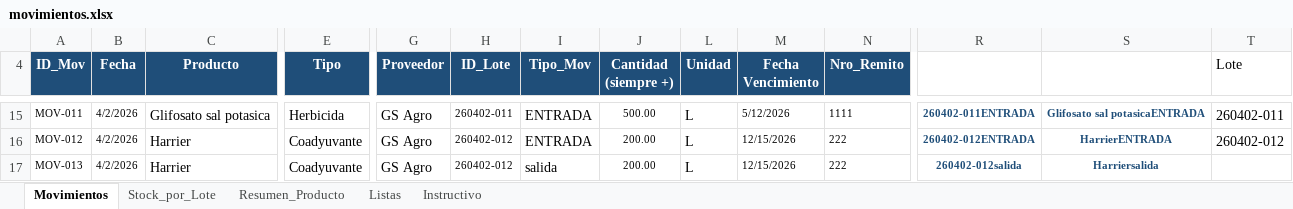
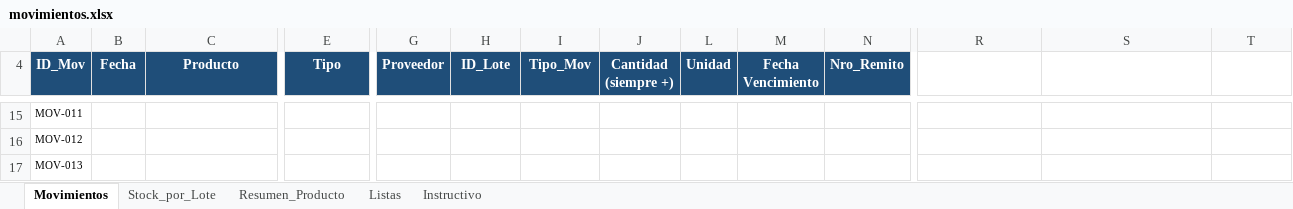
Before and after one commit to CeibosGroup/stock-galpon-hub, an Excel workbook: movimientos.xlsx, sheet Movimientos, drawn as a sheet; only a part is shown, gaps mark what is left out; values as stored, in another font and other column widths than the file's, no borders; conditional formats and table styles not drawn; the diff covers the shown part only; the diff names each change by its address in the sheet, - before the commit and + after, or states it on an @@ line.

```diff
--- a/movimientos.xlsx (sheet Movimientos)
+++ b/movimientos.xlsx (sheet Movimientos)
-T4: Lote
+T4: (empty)
-B15:B17 (Fecha): 4/2/2026
+B15:B17 (Fecha): (empty)
-C15 (Producto): Glifosato sal potasica
+C15 (Producto): (empty)
-E15 (Tipo): Herbicida
+E15 (Tipo): (empty)
-G15:G17 (Proveedor): GS Agro
+G15:G17 (Proveedor): (empty)
-H15 (ID_Lote): 260402-011
+H15 (ID_Lote): (empty)
-I15:I16 (Tipo_Mov): ENTRADA
+I15:I16 (Tipo_Mov): (empty)
-J15 (Cantidad (siempre +)): 500.00
+J15 (Cantidad (siempre +)): (empty)
-L15:L17 (Unidad): L
+L15:L17 (Unidad): (empty)
-M15 (Fecha Vencimiento): 5/12/2026
+M15 (Fecha Vencimiento): (empty)
-N15 (Nro_Remito): 1111
+N15 (Nro_Remito): (empty)
-R15: 260402-011ENTRADA
+R15: (empty)
-S15: Glifosato sal potasicaENTRADA
+S15: (empty)
-T15: 260402-011
+T15: (empty)
-C16:C17 (Producto): Harrier
+C16:C17 (Producto): (empty)
-E16:E17 (Tipo): Coadyuvante
+E16:E17 (Tipo): (empty)
-H16:H17 (ID_Lote): 260402-012
+H16:H17 (ID_Lote): (empty)
-J16:J17 (Cantidad (siempre +)): 200.00
+J16:J17 (Cantidad (siempre +)): (empty)
-M16:M17 (Fecha Vencimiento): 12/15/2026
+M16:M17 (Fecha Vencimiento): (empty)
-N16:N17 (Nro_Remito): 222
+N16:N17 (Nro_Remito): (empty)
-R16: 260402-012ENTRADA
+R16: (empty)
-S16: HarrierENTRADA
+S16: (empty)
-T16: 260402-012
+T16: (empty)
-I17 (Tipo_Mov): salida
+I17 (Tipo_Mov): (empty)
-R17: 260402-012salida
+R17: (empty)
-S17: Harriersalida
+S17: (empty)
```
Also changed, not shown: 107 edited cells elsewhere in this sheet, sheet Stock_por_Lote, formulas that keep their value, hidden cells.
